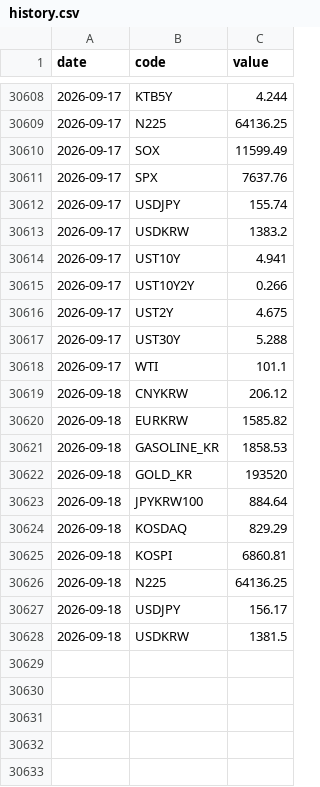
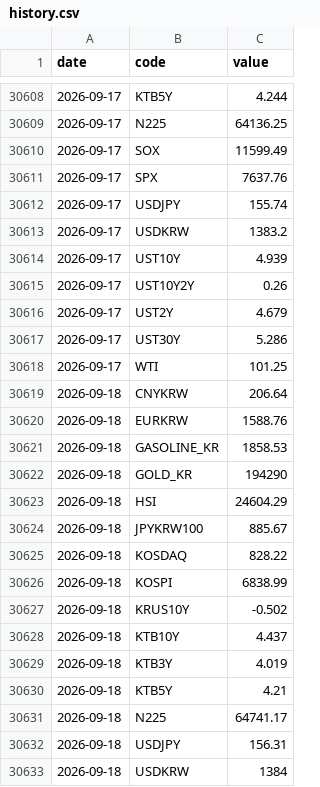
Before and after one commit to gpflatls-oss/invest-dashboard, a CSV file: history.csv, drawn as a sheet; only a part is shown, gaps mark what is left out; the diff covers the shown part only.

```diff
--- a/history.csv
+++ b/history.csv
@@ -30613,16 +30613,21 @@ date,code,value
 2026-09-17,USDKRW,1383.2
-2026-09-17,UST10Y,4.941
-2026-09-17,UST10Y2Y,0.266
-2026-09-17,UST2Y,4.675
-2026-09-17,UST30Y,5.288
-2026-09-17,WTI,101.1
-2026-09-18,CNYKRW,206.12
-2026-09-18,EURKRW,1585.82
+2026-09-17,UST10Y,4.939
+2026-09-17,UST10Y2Y,0.26
+2026-09-17,UST2Y,4.679
+2026-09-17,UST30Y,5.286
+2026-09-17,WTI,101.25
+2026-09-18,CNYKRW,206.64
+2026-09-18,EURKRW,1588.76
 2026-09-18,GASOLINE_KR,1858.53
-2026-09-18,GOLD_KR,193520
-2026-09-18,JPYKRW100,884.64
-2026-09-18,KOSDAQ,829.29
-2026-09-18,KOSPI,6860.81
-2026-09-18,N225,64136.25
-2026-09-18,USDJPY,156.17
-2026-09-18,USDKRW,1381.5
+2026-09-18,GOLD_KR,194290
+2026-09-18,HSI,24604.29
+2026-09-18,JPYKRW100,885.67
+2026-09-18,KOSDAQ,828.22
+2026-09-18,KOSPI,6838.99
+2026-09-18,KRUS10Y,-0.502
+2026-09-18,KTB10Y,4.437
+2026-09-18,KTB3Y,4.019
+2026-09-18,KTB5Y,4.21
+2026-09-18,N225,64741.17
+2026-09-18,USDJPY,156.31
+2026-09-18,USDKRW,1384
```
Also changed, not shown: 2 edited cells elsewhere in this file, 1 other file.
